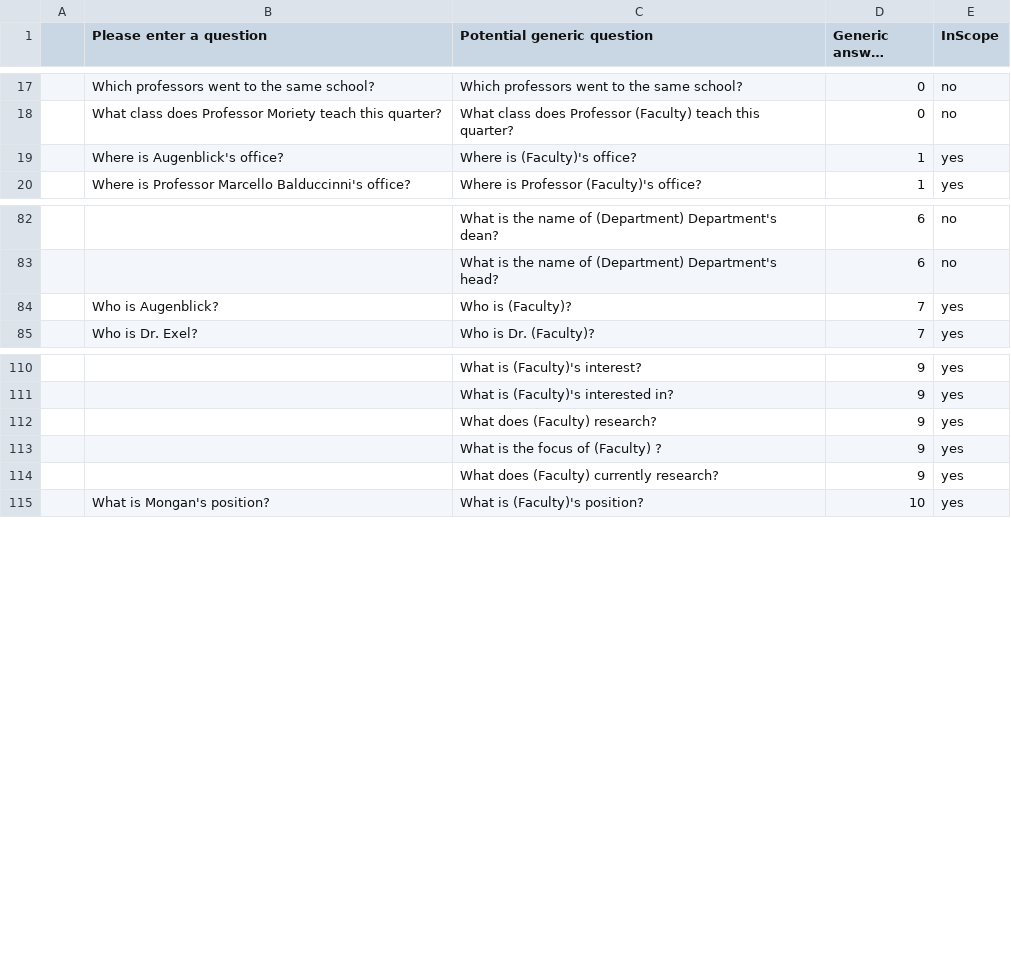
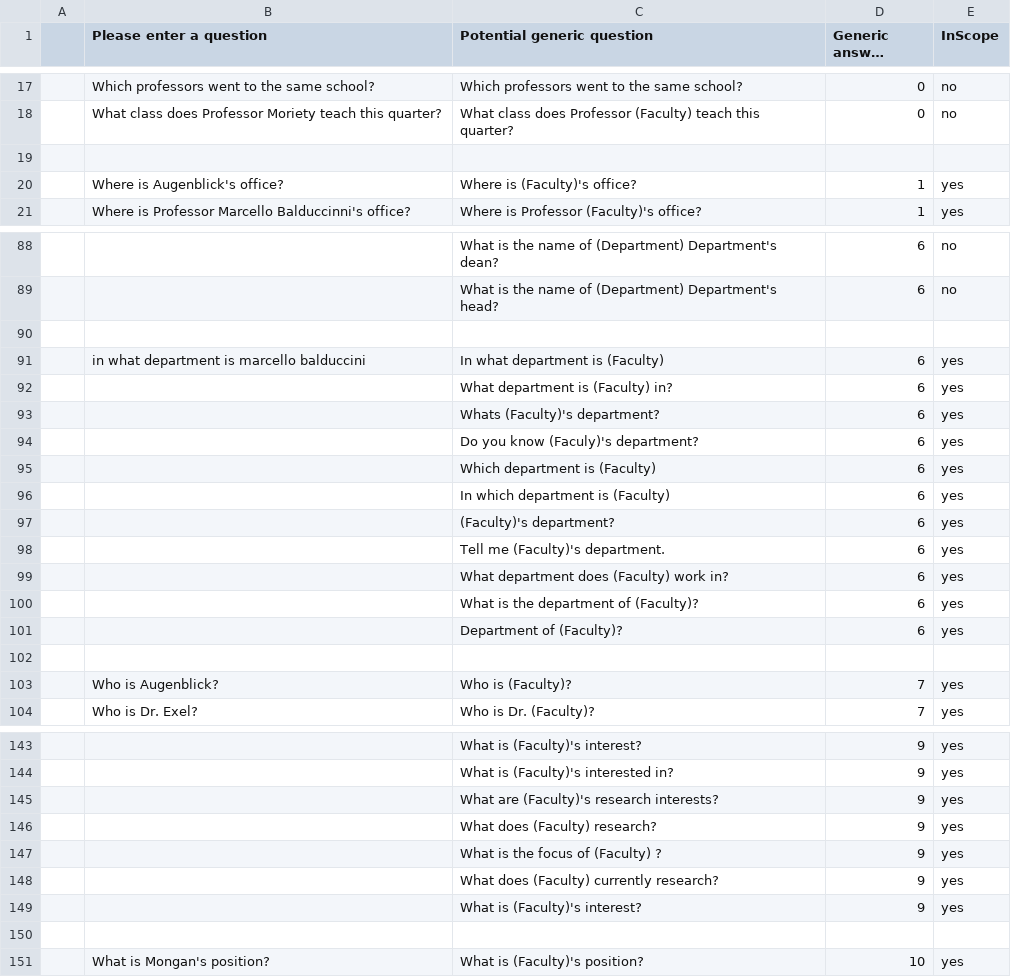
Before and after one commit to DrexelChatbotGroup/DrexelChatbot, a CSV file: tools/gac_data.csv, drawn as a sheet; only a part is shown, gaps mark what is left out; long unchanged cells end in …; the diff covers the shown part only.

```diff
--- a/tools/gac_data.csv
+++ b/tools/gac_data.csv
@@ -18,2 +18,3 @@
 ,What class does Professor Moriety teach this quarter?,What class does Professor (Faculty) teach this quarter?,0,no
+,,,,
 ,Where is Augenblick's office?,Where is (Faculty)'s office?,1,yes
@@ -83,2 +89,15 @@
 ,,What is the name of (Department) Department's head?,6,no
+,,,,
+,in what department is marcello balduccini,In what department is (Faculty),6,yes
+,,What department is (Faculty) in?,6,yes
+,,Whats (Faculty)'s department?,6,yes
+,,Do you know (Faculy)'s department?,6,yes
+,,Which department is (Faculty),6,yes
+,,In which department is (Faculty),6,yes
+,,(Faculty)'s department?,6,yes
+,,Tell me (Faculty)'s department.,6,yes
+,,What department does (Faculty) work in?,6,yes
+,,What is the department of (Faculty)?,6,yes
+,,Department of (Faculty)?,6,yes
+,,,,
 ,Who is Augenblick?,Who is (Faculty)?,7,yes
@@ -111,2 +144,3 @@
 ,,What is (Faculty)'s interested in? ,9,yes
+,,What are (Faculty)'s research interests? ,9,yes
 ,,What does (Faculty) research? ,9,yes
@@ -114,2 +148,4 @@
 ,,What does (Faculty) currently research? ,9,yes
+,,What is (Faculty)'s interest? ,9,yes
+,,,,
 ,What is Mongan's position?,What is (Faculty)'s position?,10,yes
```
Also changed, not shown: 39 added rows and 10 edited cells elsewhere in this file, chatbot/genericAnswers.csv, 1 other file.
